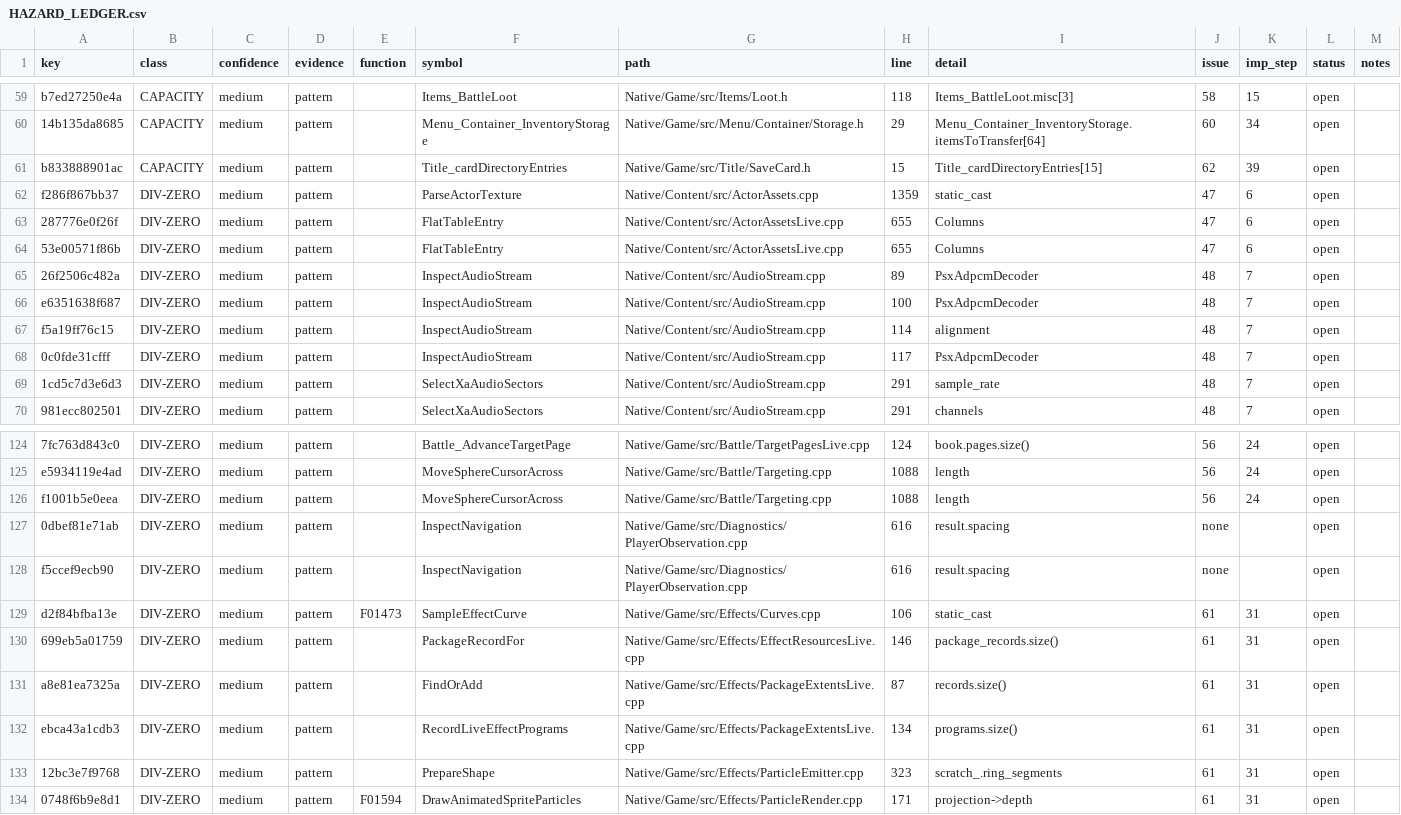
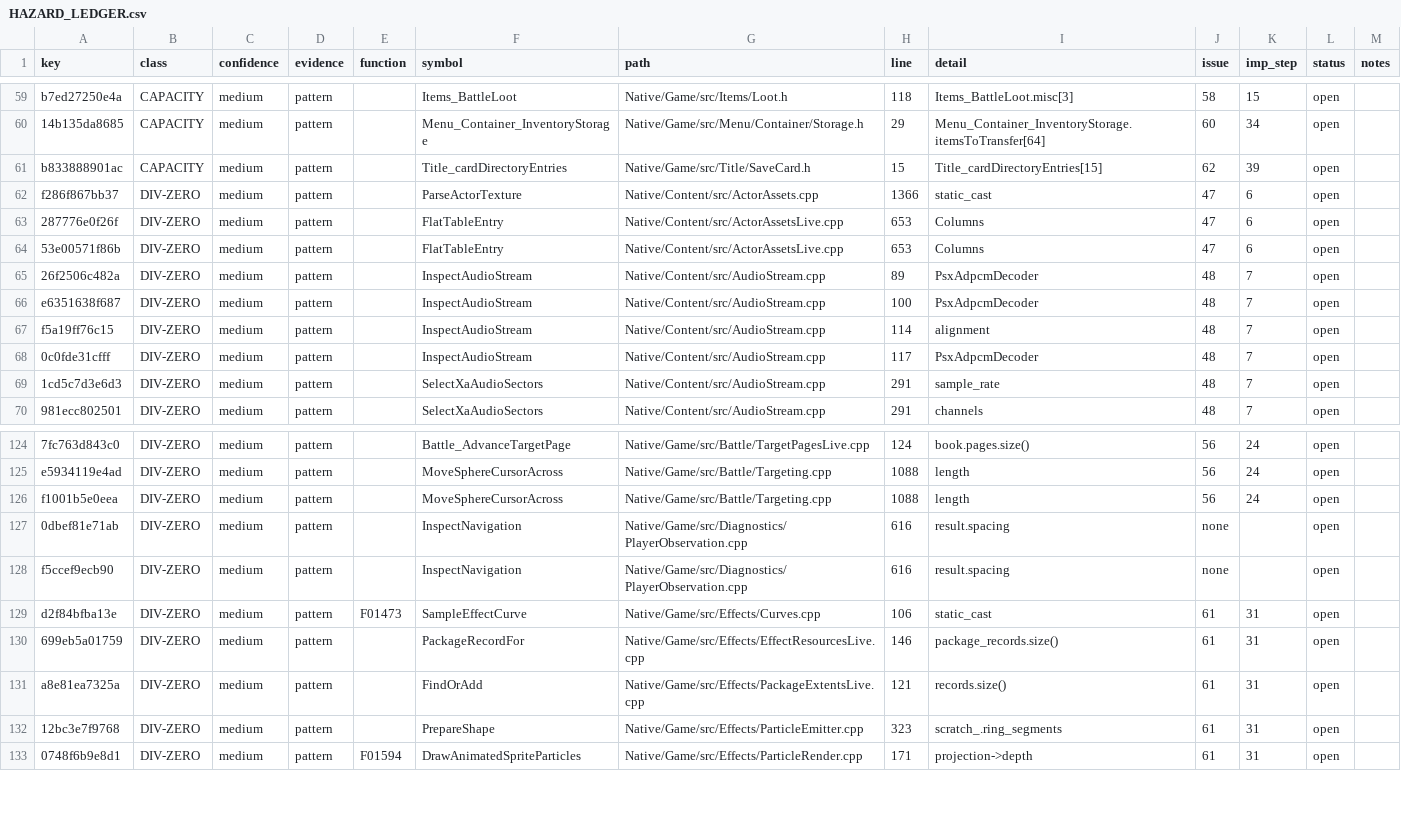
Before and after one commit to JEschete/VS-NativePort, a CSV file: Docs/ledgers/HAZARD_LEDGER.csv, drawn as a sheet; only a part is shown, gaps mark what is left out.

Commit message:
Sync the hazard ledger after the effect extent change (#442)
The bound-aware replacement in PackageExtentsLive.cpp removed the
programs.size() ring modulo, so its DIV-ZERO site is gone. The sync also
refreshes line numbers that earlier commits shifted.

```diff
--- a/Docs/ledgers/HAZARD_LEDGER.csv
+++ b/Docs/ledgers/HAZARD_LEDGER.csv
@@ -61,5 +61,5 @@ b7ed27250e4a,CAPACITY,medium,pattern,,Items_BattleLoot,Native/Game/src/Items/Loo
 b833888901ac,CAPACITY,medium,pattern,,Title_cardDirectoryEntries,Native/Game/src/Title/SaveCard.h,15,Title_cardDirectoryEntries[15],62,39,open,
-f286f867bb37,DIV-ZERO,medium,pattern,,ParseActorTexture,Native/Content/src/ActorAssets.cpp,1359,static_cast,47,6,open,
-287776e0f26f,DIV-ZERO,medium,pattern,,FlatTableEntry,Native/Content/src/ActorAssetsLive.cpp,655,Columns,47,6,open,
-53e00571f86b,DIV-ZERO,medium,pattern,,FlatTableEntry,Native/Content/src/ActorAssetsLive.cpp,655,Columns,47,6,open,
+f286f867bb37,DIV-ZERO,medium,pattern,,ParseActorTexture,Native/Content/src/ActorAssets.cpp,1366,static_cast,47,6,open,
+287776e0f26f,DIV-ZERO,medium,pattern,,FlatTableEntry,Native/Content/src/ActorAssetsLive.cpp,653,Columns,47,6,open,
+53e00571f86b,DIV-ZERO,medium,pattern,,FlatTableEntry,Native/Content/src/ActorAssetsLive.cpp,653,Columns,47,6,open,
 26f2506c482a,DIV-ZERO,medium,pattern,,InspectAudioStream,Native/Content/src/AudioStream.cpp,89,PsxAdpcmDecoder,48,7,open,
@@ -130,4 +130,3 @@ d2f84bfba13e,DIV-ZERO,medium,pattern,F01473,SampleEffectCurve,Native/Game/src/Ef
 699eb5a01759,DIV-ZERO,medium,pattern,,PackageRecordFor,Native/Game/src/Effects/EffectResourcesLive.cpp,146,package_records.size(),61,31,open,
-a8e81ea7325a,DIV-ZERO,medium,pattern,,FindOrAdd,Native/Game/src/Effects/PackageExtentsLive.cpp,87,records.size(),61,31,open,
-ebca43a1cdb3,DIV-ZERO,medium,pattern,,RecordLiveEffectPrograms,Native/Game/src/Effects/PackageExtentsLive.cpp,134,programs.size(),61,31,open,
+a8e81ea7325a,DIV-ZERO,medium,pattern,,FindOrAdd,Native/Game/src/Effects/PackageExtentsLive.cpp,121,records.size(),61,31,open,
 12bc3e7f9768,DIV-ZERO,medium,pattern,,PrepareShape,Native/Game/src/Effects/ParticleEmitter.cpp,323,scratch_.ring_segments,61,31,open,
```
Also changed, not shown: 1 other file.
